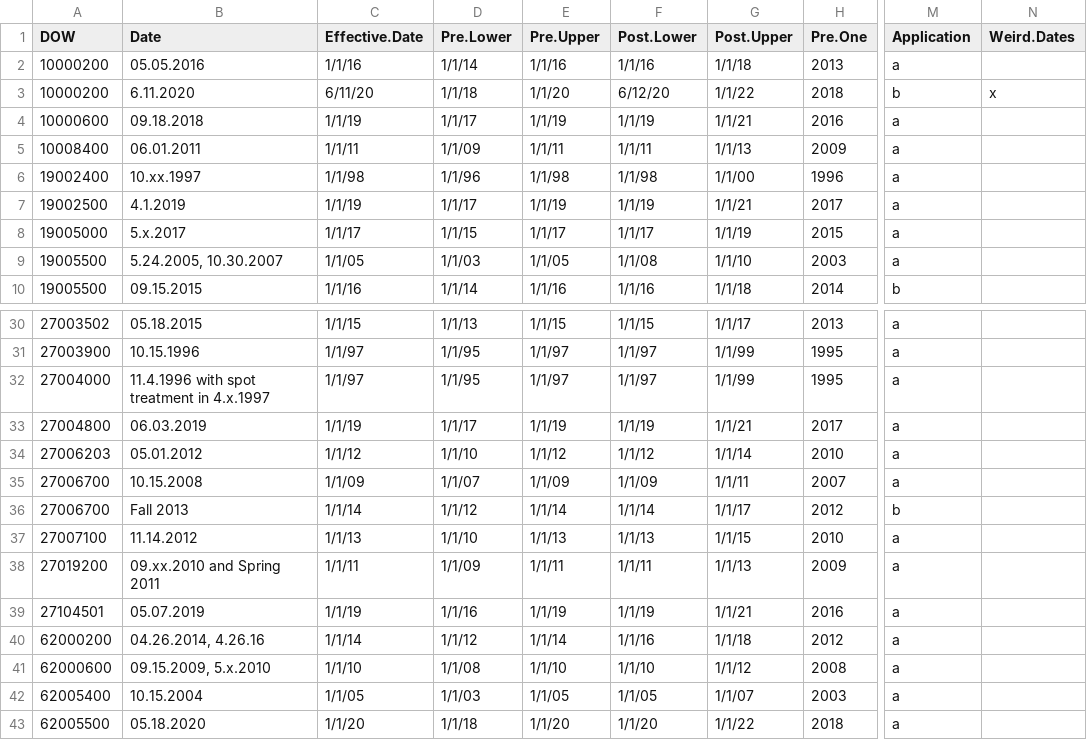
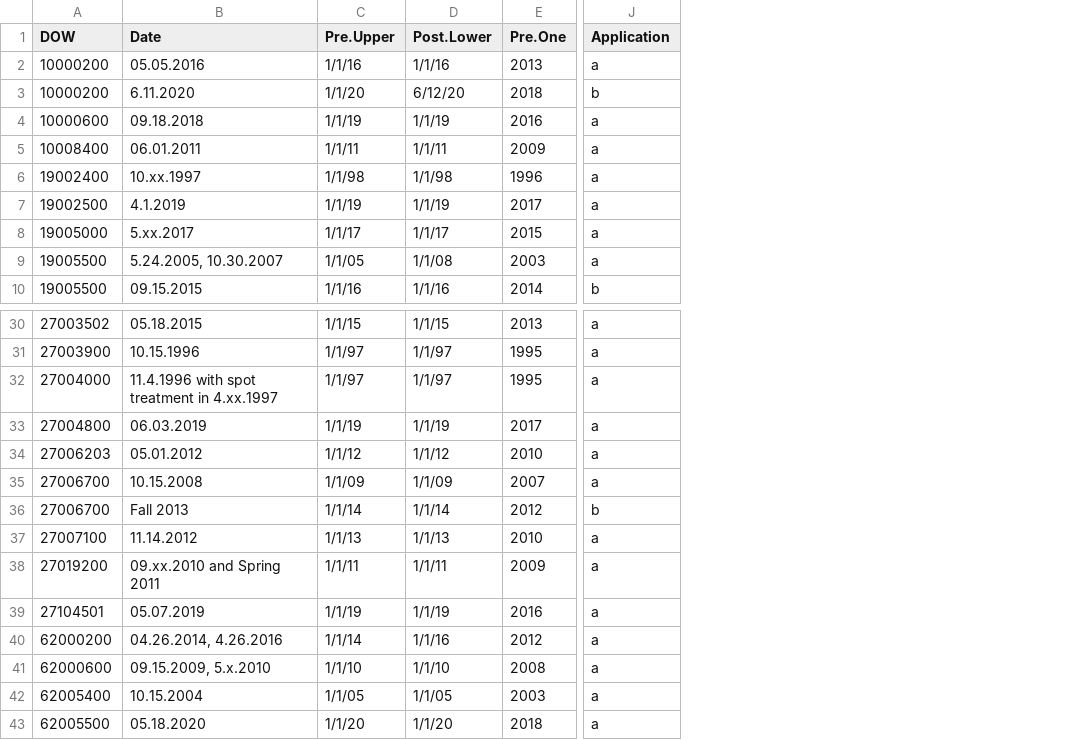
Before and after one commit to katiepolik/Alum_Nitrogen_Code, a CSV file: Data/Alum_Dose_Dates.csv, drawn as a sheet; only a part is shown, gaps mark what is left out; the diff names each change by its address in the sheet, - before the commit and + after, or states it on an @@ line.

```diff
--- a/Data/Alum_Dose_Dates.csv
+++ b/Data/Alum_Dose_Dates.csv
-column C (Effective.Date), rows 2-10: 1/1/16 | 6/11/20 | 1/1/19 | 1/1/11 | 1/1/98 | 1/1/19 | 1/1/17 | 1/1/05 | 1/1/16; rows 30-43: 1/1/15 | 1/1/97 | 1/1/97 | 1/1/19 | 1/1/12 | 1/1/09 | 1/1/14 | 1/1/13 | 1/1/11 | 1/1/19 | 1/1/14 | 1/1/10 | 1/1/05 | 1/1/20
-column D (Pre.Lower), rows 2-10: 1/1/14 | 1/1/18 | 1/1/17 | 1/1/09 | 1/1/96 | 1/1/17 | 1/1/15 | 1/1/03 | 1/1/14; rows 30-43: 1/1/13 | 1/1/95 | 1/1/95 | 1/1/17 | 1/1/10 | 1/1/07 | 1/1/12 | 1/1/10 | 1/1/09 | 1/1/16 | 1/1/12 | 1/1/08 | 1/1/03 | 1/1/18
-column G (Post.Upper), rows 2-10: 1/1/18 | 1/1/22 | 1/1/21 | 1/1/13 | 1/1/00 | 1/1/21 | 1/1/19 | 1/1/10 | 1/1/18; rows 30-43: 1/1/17 | 1/1/99 | 1/1/99 | 1/1/21 | 1/1/14 | 1/1/11 | 1/1/17 | 1/1/15 | 1/1/13 | 1/1/21 | 1/1/18 | 1/1/12 | 1/1/07 | 1/1/22
-column N (Weird.Dates), row 3: x
-B8 (Date): 5.x.2017
+B8 (Date): 5.xx.2017
-B32 (Date): 11.4.1996 with spot treatment in 4.x.1997
+B32 (Date): 11.4.1996 with spot treatment in 4.xx.1997
-B40 (Date): 04.26.2014, 4.26.16
+B40 (Date): 04.26.2014, 4.26.2016
```
Also changed, not shown: Data/Alum_Simulation_Dates.csv.
